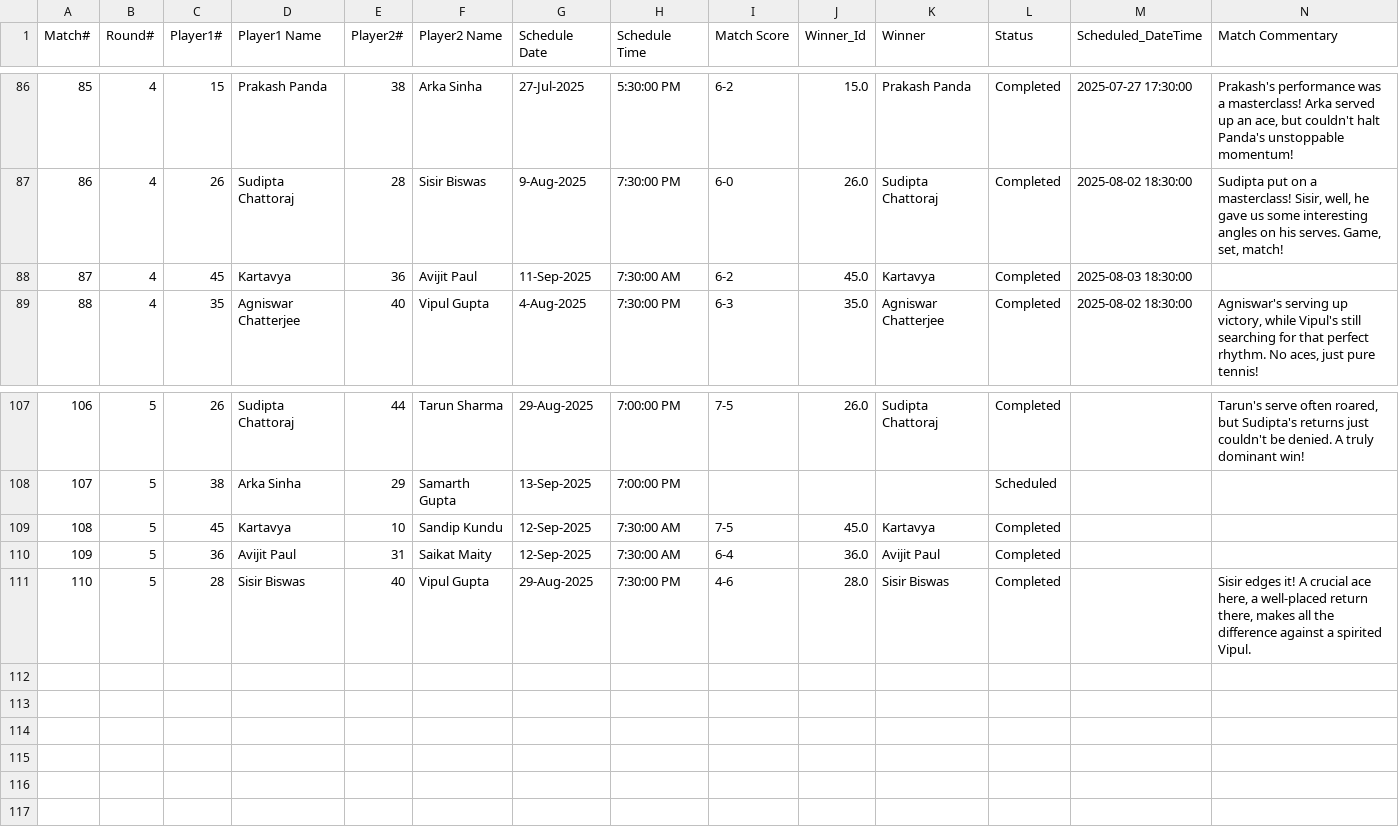
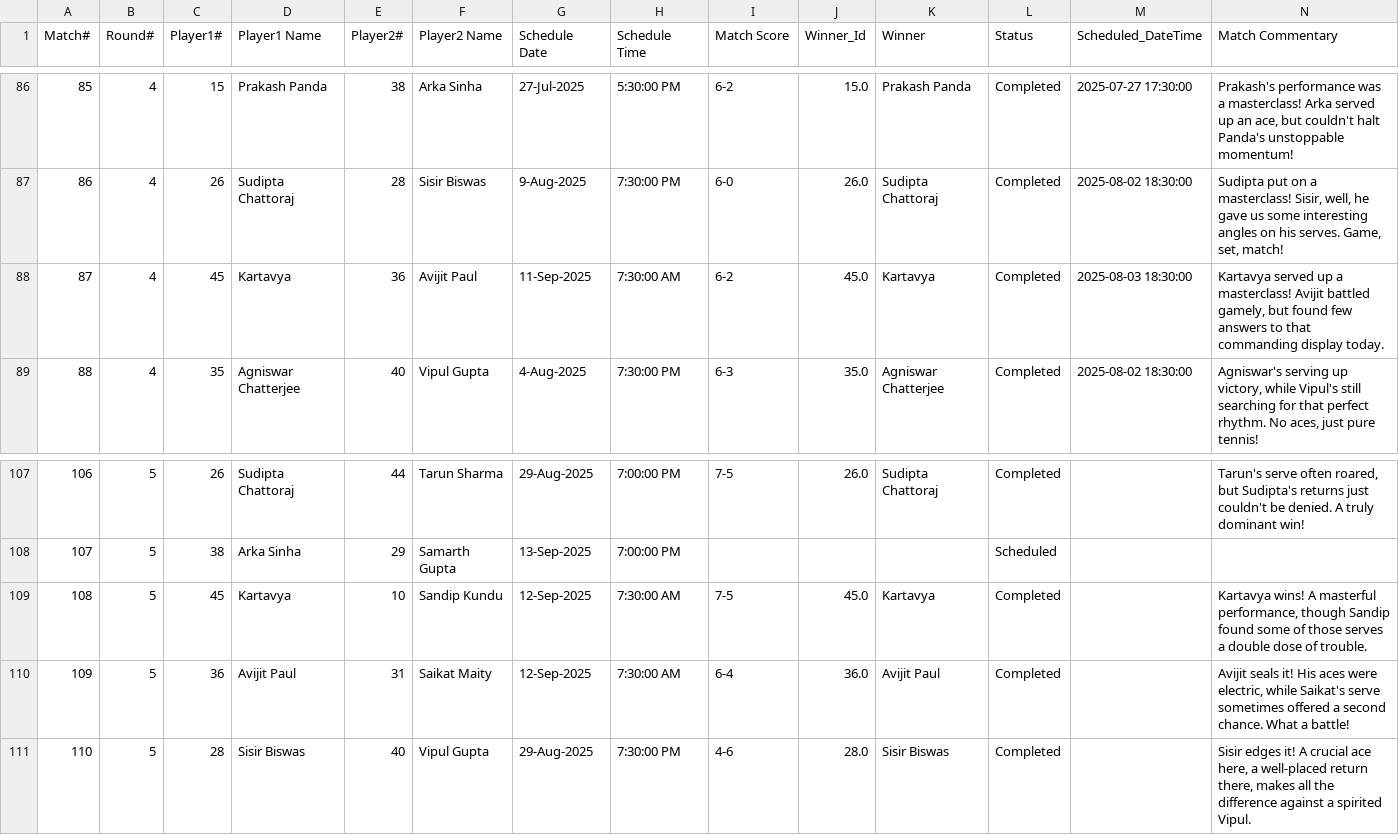
Before and after one commit to sjs1729/EGVOpen, a CSV file: Match_Results.csv, drawn as a sheet; only a part is shown, gaps mark what is left out.

Commit message:
Add files via upload

```diff
--- a/Match_Results.csv
+++ b/Match_Results.csv
@@ -87,3 +87,3 @@ Match#,Round#,Player1#,Player1 Name,Player2#,Player2 Name,Schedule Date,Schedule
 86,4,26,Sudipta Chattoraj,28,Sisir Biswas,9-Aug-2025,7:30:00 PM,6-0,26.0,Sudipta Chattoraj,Completed,2025-08-02 18:30:00,"Sudipta put on a masterclass! Sisir, well, he gave us some interesting angles on his serves. Game, set, match!"
-87,4,45,Kartavya,36,Avijit Paul,11-Sep-2025,7:30:00 AM,6-2,45.0,Kartavya,Completed,2025-08-03 18:30:00,
+87,4,45,Kartavya,36,Avijit Paul,11-Sep-2025,7:30:00 AM,6-2,45.0,Kartavya,Completed,2025-08-03 18:30:00,"Kartavya served up a masterclass! Avijit battled gamely, but found few answers to that commanding display today."
 88,4,35,Agniswar Chatterjee,40,Vipul Gupta,4-Aug-2025,7:30:00 PM,6-3,35.0,Agniswar Chatterjee,Completed,2025-08-02 18:30:00,"Agniswar's serving up victory, while Vipul's still searching for that perfect rhythm. No aces, just pure tennis!"
@@ -108,4 +108,4 @@ Match#,Round#,Player1#,Player1 Name,Player2#,Player2 Name,Schedule Date,Schedule
 107,5,38,Arka Sinha,29,Samarth Gupta,13-Sep-2025,7:00:00 PM,,,,Scheduled,,
-108,5,45,Kartavya,10,Sandip Kundu,12-Sep-2025,7:30:00 AM,7-5,45.0,Kartavya,Completed,,
-109,5,36,Avijit Paul,31,Saikat Maity,12-Sep-2025,7:30:00 AM,6-4,36.0,Avijit Paul,Completed,,
+108,5,45,Kartavya,10,Sandip Kundu,12-Sep-2025,7:30:00 AM,7-5,45.0,Kartavya,Completed,,"Kartavya wins! A masterful performance, though Sandip found some of those serves a double dose of trouble."
+109,5,36,Avijit Paul,31,Saikat Maity,12-Sep-2025,7:30:00 AM,6-4,36.0,Avijit Paul,Completed,,"Avijit seals it! His aces were electric, while Saikat's serve sometimes offered a second chance. What a battle!"
 110,5,28,Sisir Biswas,40,Vipul Gupta,29-Aug-2025,7:30:00 PM,4-6,28.0,Sisir Biswas,Completed,,"Sisir edges it! A crucial ace here, a well-placed return there, makes all the difference against a spirited Vipul."
```
